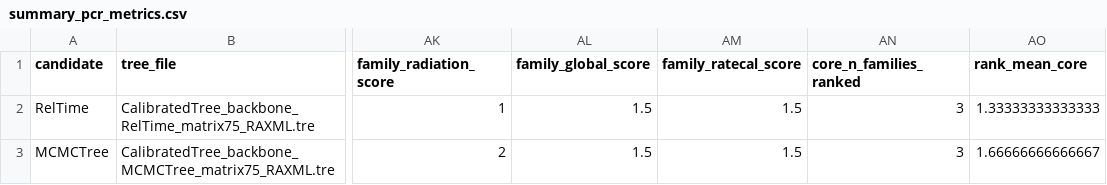
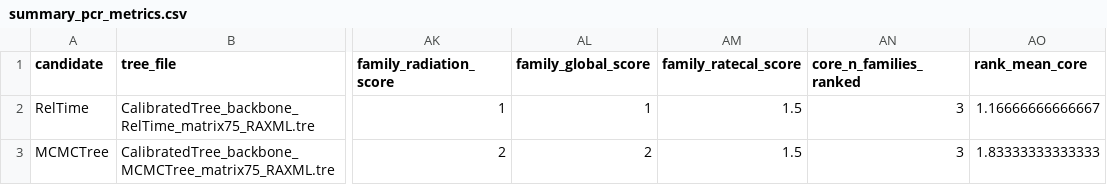
Before and after one commit to betanri/PhyloChronoRank, a CSV file: examples/syngnatharia/pcr_rerun_3fam/summary_pcr_metrics.csv, drawn as a sheet; only a part is shown, gaps mark what is left out; the diff names each change by its address in the sheet, - before the commit and + after, or states it on an @@ line.

```diff
--- a/examples/syngnatharia/pcr_rerun_3fam/summary_pcr_metrics.csv
+++ b/examples/syngnatharia/pcr_rerun_3fam/summary_pcr_metrics.csv
-AL2 (family_global_score): 1.5
+AL2 (family_global_score): 1
-AO2 (rank_mean_core): 1.33333333333333
+AO2 (rank_mean_core): 1.16666666666667
-AL3 (family_global_score): 1.5
+AL3 (family_global_score): 2
-AO3 (rank_mean_core): 1.66666666666667
+AO3 (rank_mean_core): 1.83333333333333
```
Also changed, not shown: examples/terapontoid/pcr_rerun_3fam/summary_pcr_metrics.csv, 14 other files.
